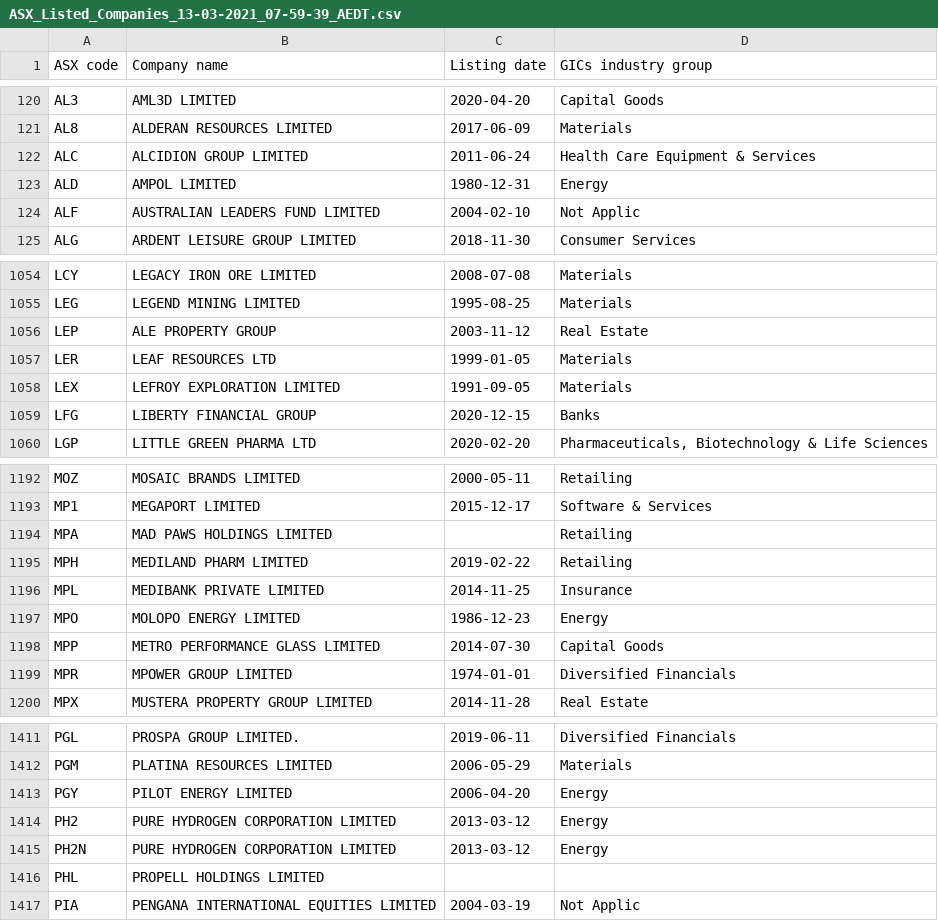
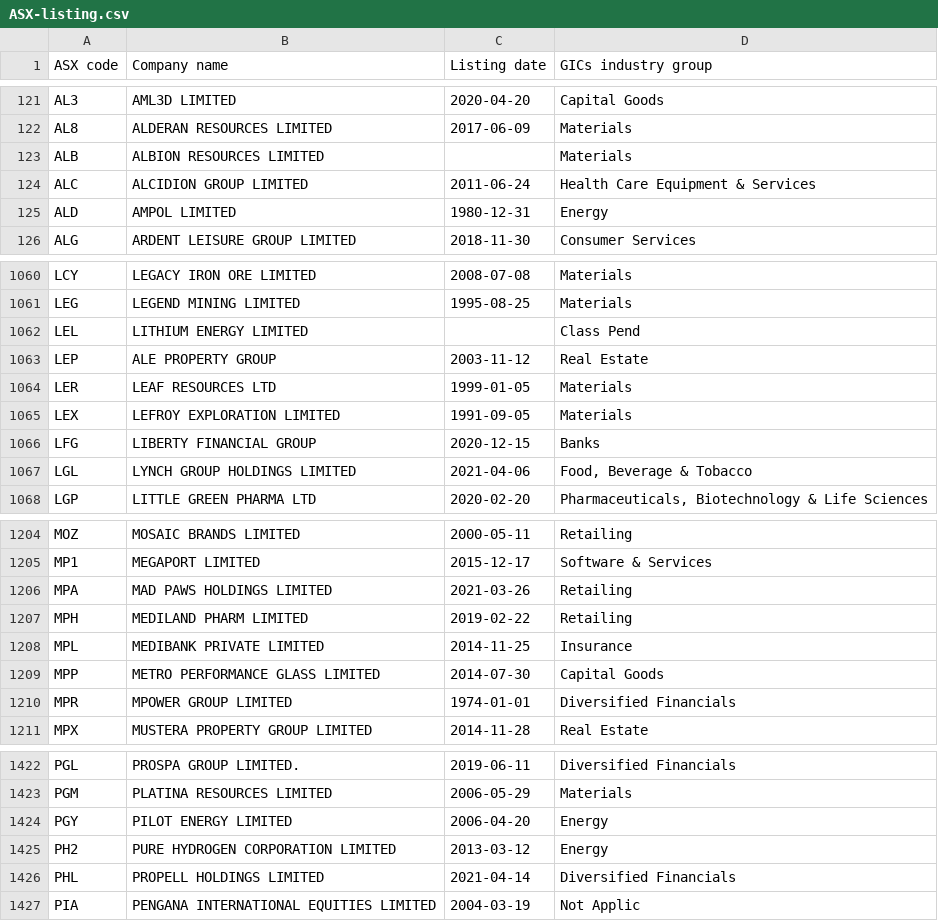
Before and after one commit to unsw-cse-comp3900-9900-21T1/capstone-project-9900-f12a-rocket-maven, a CSV file: backend/data/ASX-listing.csv (was backend/data/ASX_Listed_Companies_13-03-2021_07-59-39_AEDT.csv), drawn as a sheet; only a part is shown, gaps mark what is left out; the diff covers the shown part only.

```diff
--- a/backend/data/ASX_Listed_Companies_13-03-2021_07-59-39_AEDT.csv
+++ b/backend/data/ASX-listing.csv
@@ -121,5 +122,5 @@
 "AL8","ALDERAN RESOURCES LIMITED","2017-06-09","Materials"
+"ALB","ALBION RESOURCES LIMITED",,"Materials"
 "ALC","ALCIDION GROUP LIMITED","2011-06-24","Health Care Equipment & Services"
 "ALD","AMPOL LIMITED","1980-12-31","Energy"
-"ALF","AUSTRALIAN LEADERS FUND LIMITED","2004-02-10","Not Applic"
 "ALG","ARDENT LEISURE GROUP LIMITED","2018-11-30","Consumer Services"
@@ -1055,2 +1061,3 @@
 "LEG","LEGEND MINING LIMITED","1995-08-25","Materials"
+"LEL","LITHIUM ENERGY LIMITED",,"Class Pend"
 "LEP","ALE PROPERTY GROUP","2003-11-12","Real Estate"
@@ -1059,2 +1066,3 @@
 "LFG","LIBERTY FINANCIAL GROUP","2020-12-15","Banks"
+"LGL","LYNCH GROUP HOLDINGS LIMITED","2021-04-06","Food, Beverage & Tobacco"
 "LGP","LITTLE GREEN PHARMA LTD","2020-02-20","Pharmaceuticals, Biotechnology & Life Sciences"
@@ -1193,6 +1205,5 @@
 "MP1","MEGAPORT LIMITED","2015-12-17","Software & Services"
-"MPA","MAD PAWS HOLDINGS LIMITED",,"Retailing"
+"MPA","MAD PAWS HOLDINGS LIMITED","2021-03-26","Retailing"
 "MPH","MEDILAND PHARM LIMITED","2019-02-22","Retailing"
 "MPL","MEDIBANK PRIVATE LIMITED","2014-11-25","Insurance"
-"MPO","MOLOPO ENERGY LIMITED","1986-12-23","Energy"
 "MPP","METRO PERFORMANCE GLASS LIMITED","2014-07-30","Capital Goods"
@@ -1414,4 +1425,3 @@
 "PH2","PURE HYDROGEN CORPORATION LIMITED","2013-03-12","Energy"
-"PH2N","PURE HYDROGEN CORPORATION LIMITED","2013-03-12","Energy"
-"PHL","PROPELL HOLDINGS LIMITED",,
+"PHL","PROPELL HOLDINGS LIMITED","2021-04-14","Diversified Financials"
 "PIA","PENGANA INTERNATIONAL EQUITIES LIMITED","2004-03-19","Not Applic"
```
Also changed, not shown: 24 added rows, 15 removed rows and 28 edited cells elsewhere in this file, 17 other files.
